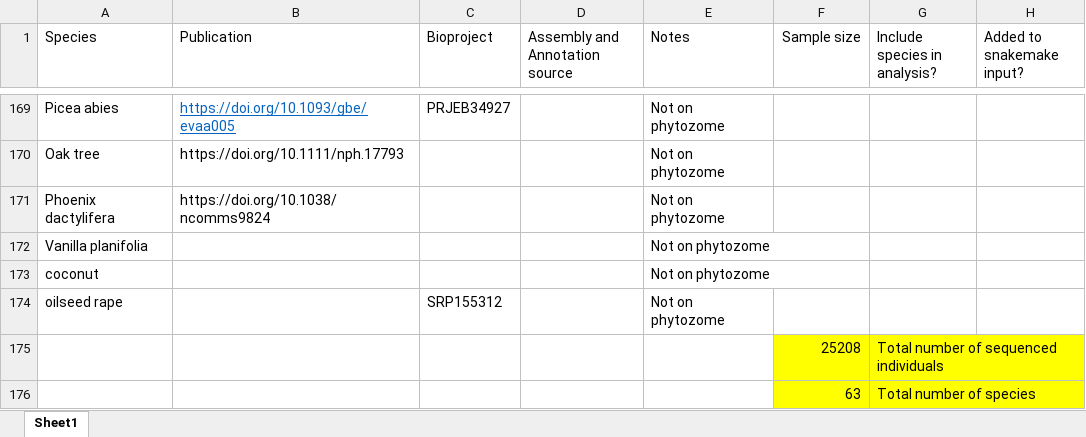
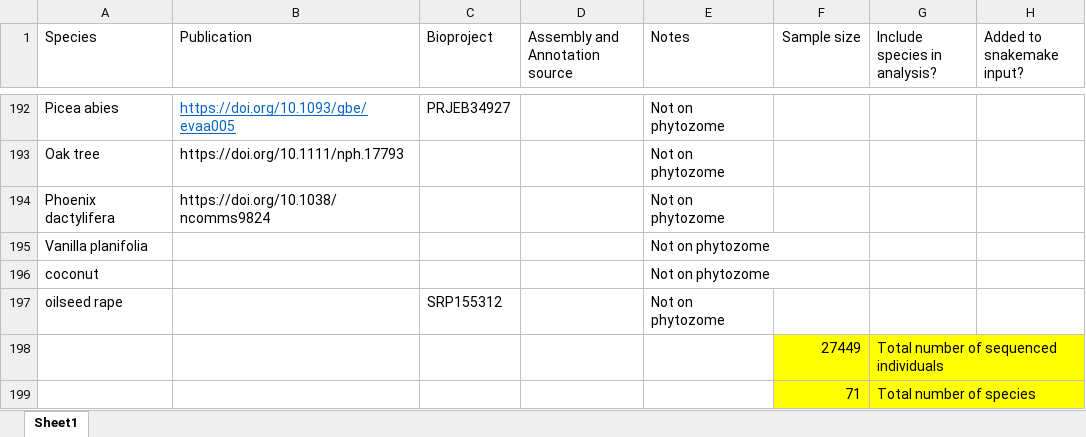
Before and after one commit to milesroberts-123/tajimasDacrossSpecies, an Excel workbook: doc/2022-10-04_allPlantPolymorphisms_bioprojects.xlsx, sheet Sheet1, drawn as a sheet; only a part is shown, gaps mark what is left out; values as stored, in another font and other column widths than the file's, no borders; addresses are those after the commit; the diff covers the shown part only; the diff names each change by its address in the sheet, - before the commit and + after, or states it on an @@ line.

```diff
--- a/doc/2022-10-04_allPlantPolymorphisms_bioprojects.xlsx (sheet Sheet1)
+++ b/doc/2022-10-04_allPlantPolymorphisms_bioprojects.xlsx (sheet Sheet1)
-F198 (Sample size): 25208
+F198 (Sample size): 27449
-F199 (Sample size): 63
+F199 (Sample size): 71
```
Also changed, not shown: 23 added rows and 1 edited cell elsewhere in this sheet, 24 other files.
